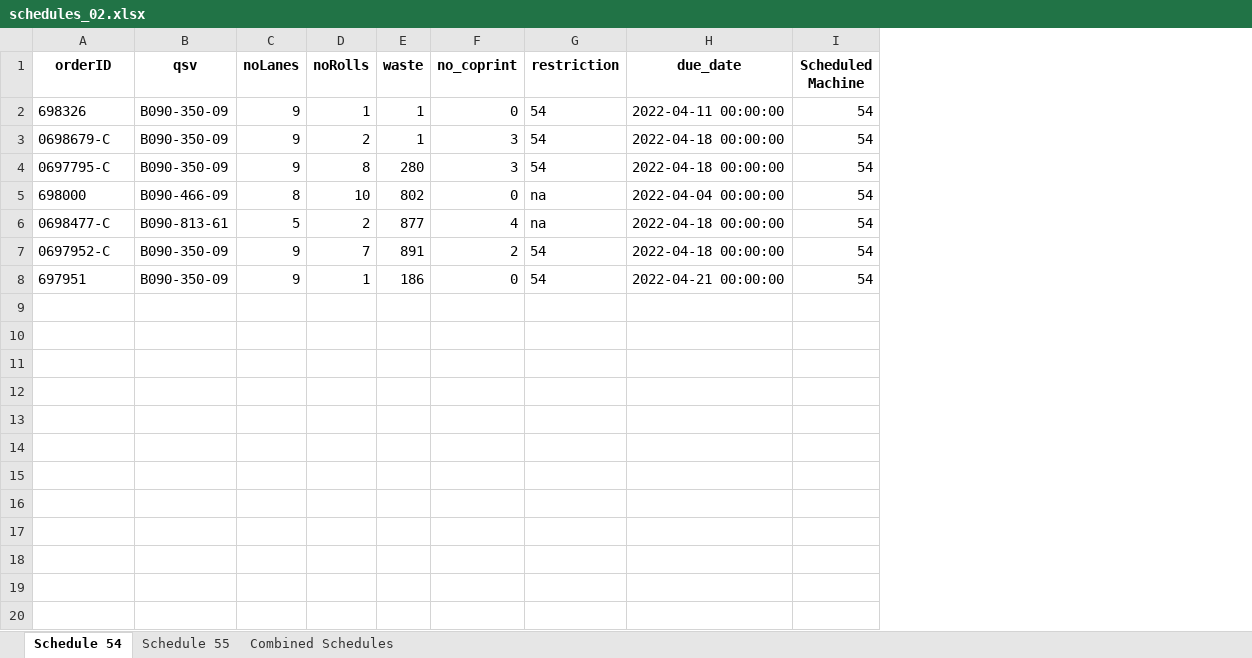
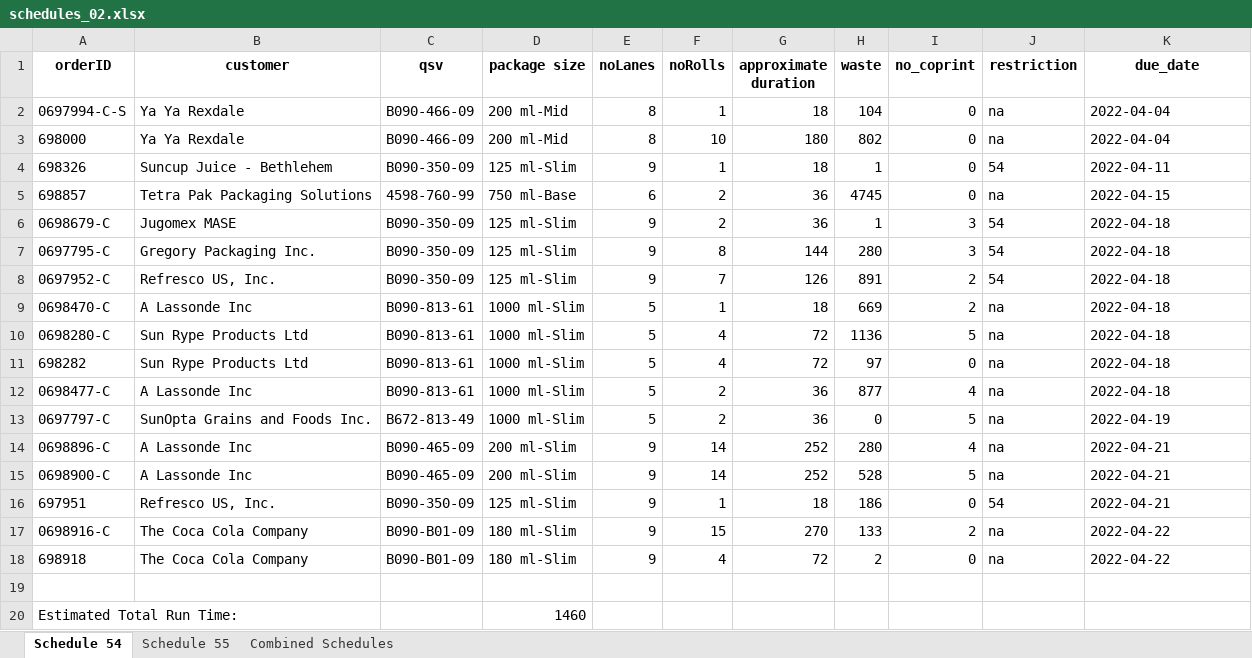
Before and after one commit to Mitali-Shenoy/senior_design_tetrapak, an Excel workbook: schedules_02.xlsx, sheet Schedule 54, drawn as a sheet; values as stored, in another font and other column widths than the file's, no borders; removed rows and columns are numbered as before the commit, all else as after; the diff names each change by its address in the sheet, - before the commit and + after, or states it on an @@ line.

```diff
--- a/schedules_02.xlsx (sheet Schedule 54)
+++ b/schedules_02.xlsx (sheet Schedule 54)
+column B (customer), row 4: Suncup Juice - Bethlehem; rows 6-8: Jugomex MASE | Gregory Packaging Inc. | Refresco US, Inc.; row 16: Refresco US, Inc.
+column D (package size), row 4: 125 ml-Slim; rows 6-8: all 125 ml-Slim; row 16: 125 ml-Slim
+column G (approximate duration), row 4: 18; rows 6-8: 36 | 144 | 126; row 16: 18
-column I (Scheduled Machine), rows 2-4: all 54; rows 7-8: 54 | 54
+row 2: 0697994-C-S | Ya Ya Rexdale | B090-466-09 | 200 ml-Mid | 8 | 1 | 18 | 104 | 0 | na | 2022-04-04
+row 3: 698000 | Ya Ya Rexdale | B090-466-09 | 200 ml-Mid | 8 | 10 | 180 | 802 | 0 | na | 2022-04-04
-K4 (due_date): 2022-04-11 00:00:00
+K4 (due_date): 2022-04-11
+row 5: 698857 | Tetra Pak Packaging Solutions | 4598-760-99 | 750 ml-Base | 6 | 2 | 36 | 4745 | 0 | na | 2022-04-15
-K6:K7 (due_date): 2022-04-18 00:00:00
+K6:K7 (due_date): 2022-04-18
-row 5: 698000 | B090-466-09 | 8 | 10 | 802 | 0 | na | 2022-04-04 00:00:00 | 54
-row 6: 0698477-C | B090-813-61 | 5 | 2 | 877 | 4 | na | 2022-04-18 00:00:00 | 54
-K8 (due_date): 2022-04-18 00:00:00
+K8 (due_date): 2022-04-18
+row 9: 0698470-C | A Lassonde Inc | B090-813-61 | 1000 ml-Slim | 5 | 1 | 18 | 669 | 2 | na | 2022-04-18
+row 10: 0698280-C | Sun Rype Products Ltd | B090-813-61 | 1000 ml-Slim | 5 | 4 | 72 | 1136 | 5 | na | 2022-04-18
+row 11: 698282 | Sun Rype Products Ltd | B090-813-61 | 1000 ml-Slim | 5 | 4 | 72 | 97 | 0 | na | 2022-04-18
+row 12: 0698477-C | A Lassonde Inc | B090-813-61 | 1000 ml-Slim | 5 | 2 | 36 | 877 | 4 | na | 2022-04-18
+row 13: 0697797-C | SunOpta Grains and Foods Inc. | B672-813-49 | 1000 ml-Slim | 5 | 2 | 36 | 0 | 5 | na | 2022-04-19
+row 14: 0698896-C | A Lassonde Inc | B090-465-09 | 200 ml-Slim | 9 | 14 | 252 | 280 | 4 | na | 2022-04-21
+row 15: 0698900-C | A Lassonde Inc | B090-465-09 | 200 ml-Slim | 9 | 14 | 252 | 528 | 5 | na | 2022-04-21
-K16 (due_date): 2022-04-21 00:00:00
+K16 (due_date): 2022-04-21
+row 17: 0698916-C | The Coca Cola Company | B090-B01-09 | 180 ml-Slim | 9 | 15 | 270 | 133 | 2 | na | 2022-04-22
+row 18: 698918 | The Coca Cola Company | B090-B01-09 | 180 ml-Slim | 9 | 4 | 72 | 2 | 0 | na | 2022-04-22
+row 19: (empty)
+row 20: Estimated Total Run Time: |  |  | 1460
```
Also changed, not shown: sheet Combined Schedules, sheet Schedule 55, schedules.xlsx, schedules_01.xlsx, 21 other files.
